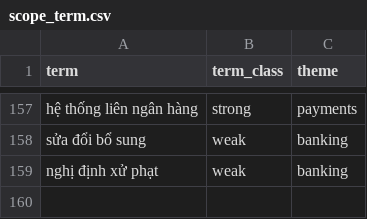
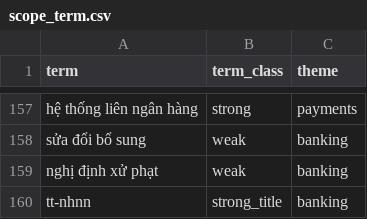
Before and after one commit to dannyota/banhmi, a CSV file: deploy/seed/scope_term.csv, drawn as a sheet; only a part is shown, gaps mark what is left out.

Commit message:
feat: take-all discovery for the pre-scoped SBV sweep
The vbpl empty-keyword sweep queries only the SBV agency ids, so every
returned document is banking regulation by construction. Vocabulary
filtering there produced massive false negatives (65 of the 200 newest
feed docs were 2025 circulars; the corpus had 11 — 04/2025/TT-NHNN among
the missing). Sources now declare a pre-scoped sweep via
ingest.SweepInScoper; the discover activity enqueues those docs without
scope.Match under ledger provenance 'sweep'. VBHN consolidations stay
vocabulary-gated until consolidation indexing is validated. The doc/all
feed leaves isConsolidatedDocument null, so VBHN detection now uses the
docType code and so-ky-hieu suffix. Seed tt-nhnn as strong_title so the
other VN sources catch SBV circulars by number.

```diff
--- a/deploy/seed/scope_term.csv
+++ b/deploy/seed/scope_term.csv
@@ -159 +159,2 @@ sửa đổi bổ sung,weak,banking
 nghị định xử phạt,weak,banking
+tt-nhnn,strong_title,banking
```
Also changed, not shown: 6 other files.
